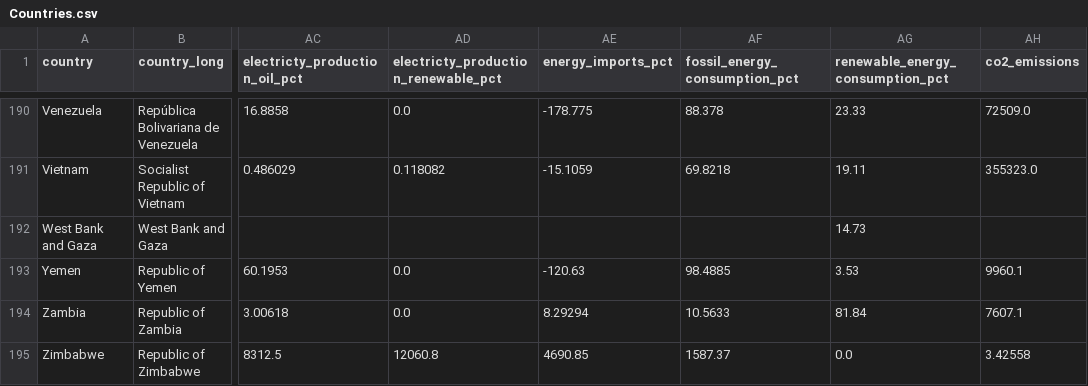
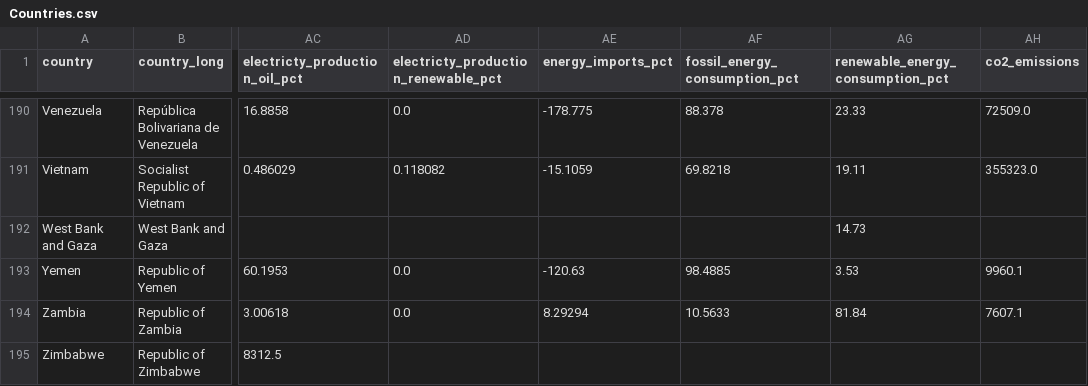
Before and after one commit to shivamdevraj02/Panda, a CSV file: Countries.csv, drawn as a sheet; only a part is shown, gaps mark what is left out; the diff names each change by its address in the sheet, - before the commit and + after, or states it on an @@ line.

Commit message:
Fix duplicate entry for Zimbabwe in Countries.csv

```diff
--- a/Countries.csv
+++ b/Countries.csv
-AD195: 12060.8
+AD195: (empty)
-AE195 (energy_imports_pct): 4690.85
+AE195 (energy_imports_pct): (empty)
-AF195 (fossil_energy_consumption_pct): 1587.37
+AF195 (fossil_energy_consumption_pct): (empty)
-AG195 (renewable_energy_consumption_pct): 0.0
+AG195 (renewable_energy_consumption_pct): (empty)
-AH195 (co2_emissions): 3.42558
+AH195 (co2_emissions): (empty)
```
